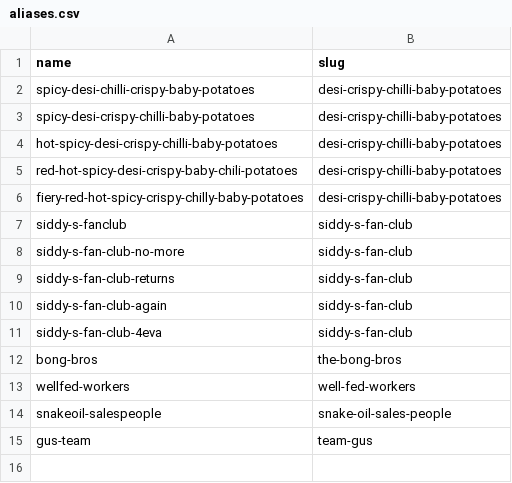
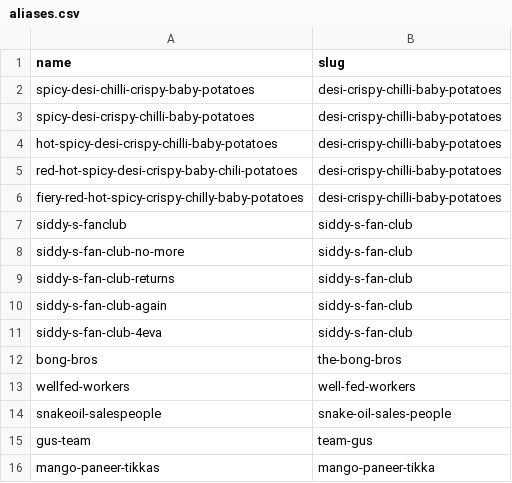
Before and after one commit to PuzzledPintBLR/blr.puzzledpint.com, a CSV file: _data/aliases.csv, drawn as a sheet; the diff names each change by its address in the sheet, - before the commit and + after, or states it on an @@ line.

Commit message:
mango-paneer-tikkas = mango-paneer-tikka

```diff
--- a/_data/aliases.csv
+++ b/_data/aliases.csv
+row 16: mango-paneer-tikkas | mango-paneer-tikka
```
